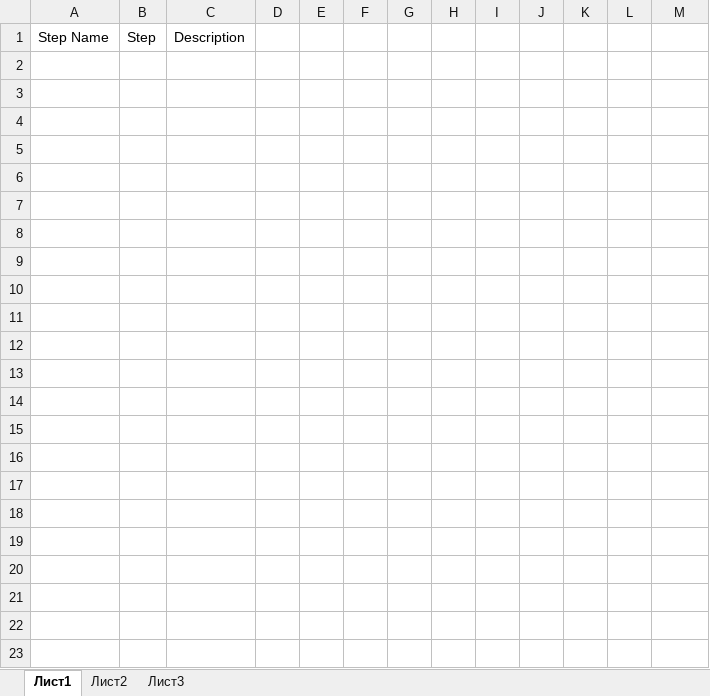
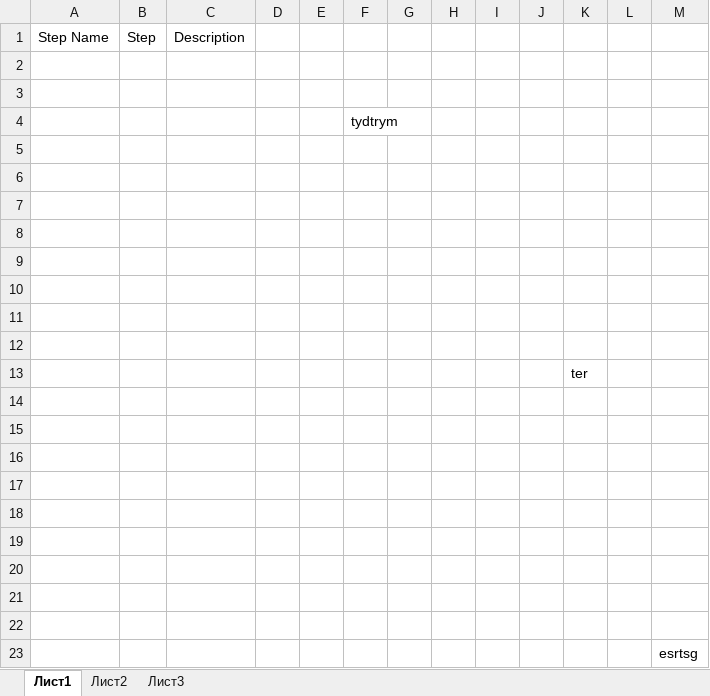
Before and after one commit to mentoringgit/Test-Github-repo, an Excel workbook: TestCases Git.xlsx, sheet Лист1, drawn as a sheet; values as stored, in another font and other column widths than the file's, no borders; the diff names each change by its address in the sheet, - before the commit and + after, or states it on an @@ line.

```diff
--- a/TestCases Git.xlsx (sheet Лист1)
+++ b/TestCases Git.xlsx (sheet Лист1)
+row 2: (empty)
+row 3: (empty)
+row 4:  |  |  |  |  | tydtrym
+row 5: (empty)
+row 6: (empty)
+row 7: (empty)
+row 8: (empty)
+row 9: (empty)
+row 10: (empty)
+row 11: (empty)
+row 12: (empty)
+row 13:  |  |  |  |  |  |  |  |  |  | ter
+row 14: (empty)
+row 15: (empty)
+row 16: (empty)
+row 17: (empty)
+row 18: (empty)
+row 19: (empty)
+row 20: (empty)
+row 21: (empty)
+row 22: (empty)
+row 23:  |  |  |  |  |  |  |  |  |  |  |  | esrtsg
```
